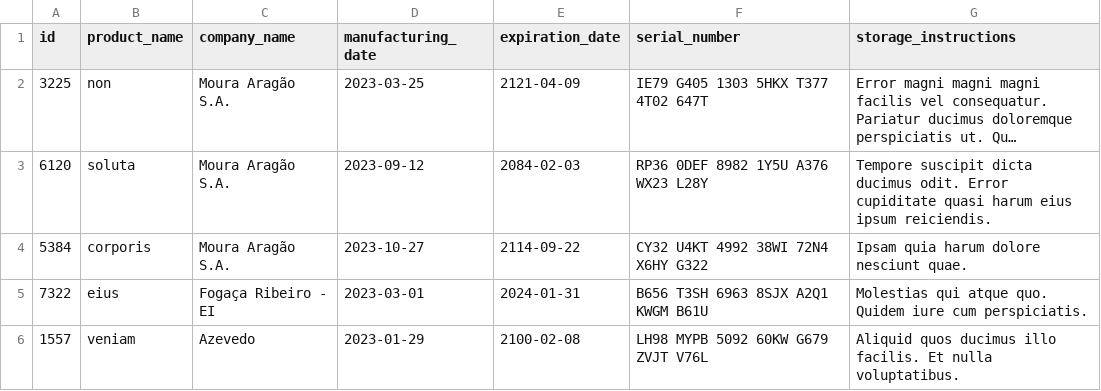
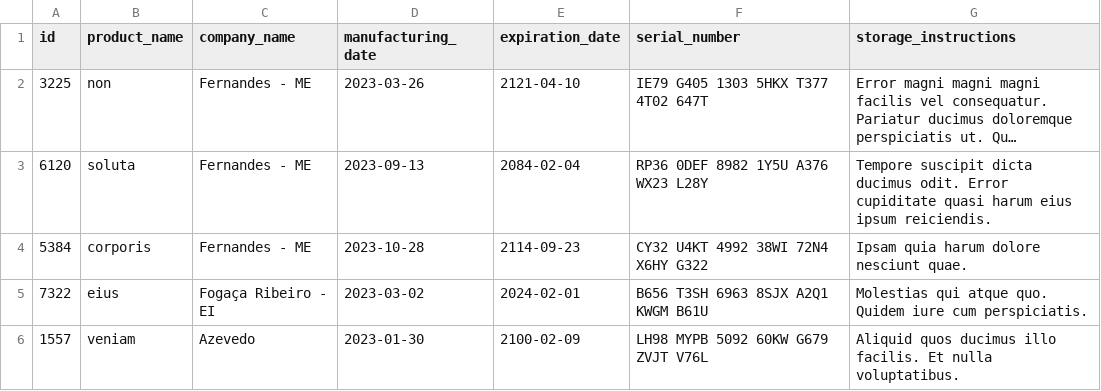
Before and after one commit to fau-33/inv-acpy-projeto-inventory-report, a CSV file: inventory_report/data/inventory.csv, drawn as a sheet; long unchanged cells end in …; the diff names each change by its address in the sheet, - before the commit and + after, or states it on an @@ line.

```diff
--- a/inventory_report/data/inventory.csv
+++ b/inventory_report/data/inventory.csv
-C2:C4 (company_name): Moura Aragão S.A.
+C2:C4 (company_name): Fernandes - ME
-D2 (manufacturing_date): 2023-03-25
+D2 (manufacturing_date): 2023-03-26
-E2 (expiration_date): 2121-04-09
+E2 (expiration_date): 2121-04-10
-D3 (manufacturing_date): 2023-09-12
+D3 (manufacturing_date): 2023-09-13
-E3 (expiration_date): 2084-02-03
+E3 (expiration_date): 2084-02-04
-D4 (manufacturing_date): 2023-10-27
+D4 (manufacturing_date): 2023-10-28
-E4 (expiration_date): 2114-09-22
+E4 (expiration_date): 2114-09-23
-D5 (manufacturing_date): 2023-03-01
+D5 (manufacturing_date): 2023-03-02
-E5 (expiration_date): 2024-01-31
+E5 (expiration_date): 2024-02-01
-D6 (manufacturing_date): 2023-01-29
+D6 (manufacturing_date): 2023-01-30
-E6 (expiration_date): 2100-02-08
+E6 (expiration_date): 2100-02-09
```
Also changed, not shown: 1 other file.
